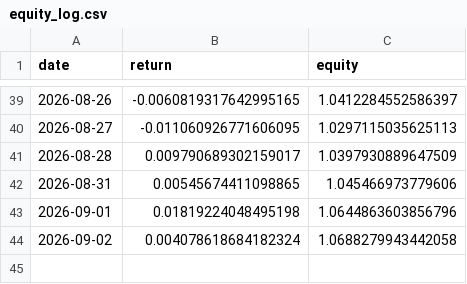
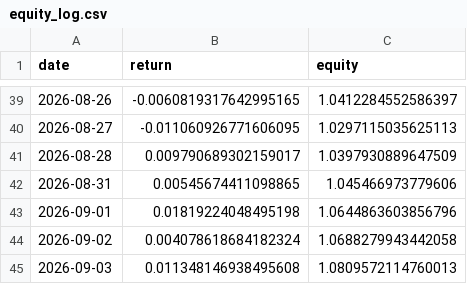
Before and after one commit to axt-22/regime-paper-trader, a CSV file: docs/data/equity_log.csv, drawn as a sheet; only a part is shown, gaps mark what is left out.

```diff
--- a/docs/data/equity_log.csv
+++ b/docs/data/equity_log.csv
@@ -44 +44,2 @@ date,return,equity
 2026-09-02,0.004078618684182324,1.0688279943442058
+2026-09-03,0.011348146938495608,1.0809572114760013
```
Also changed, not shown: docs/data/weights_log.csv, 1 other file.
